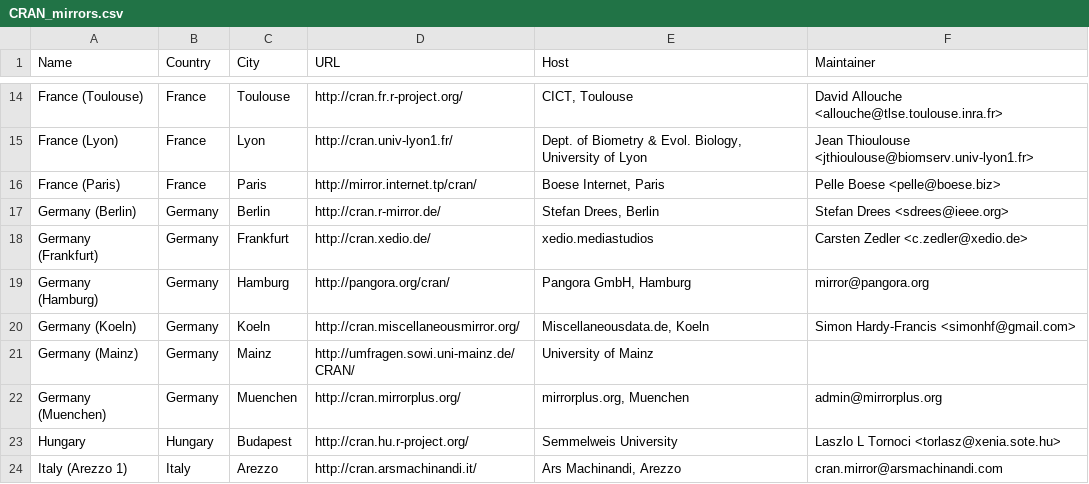
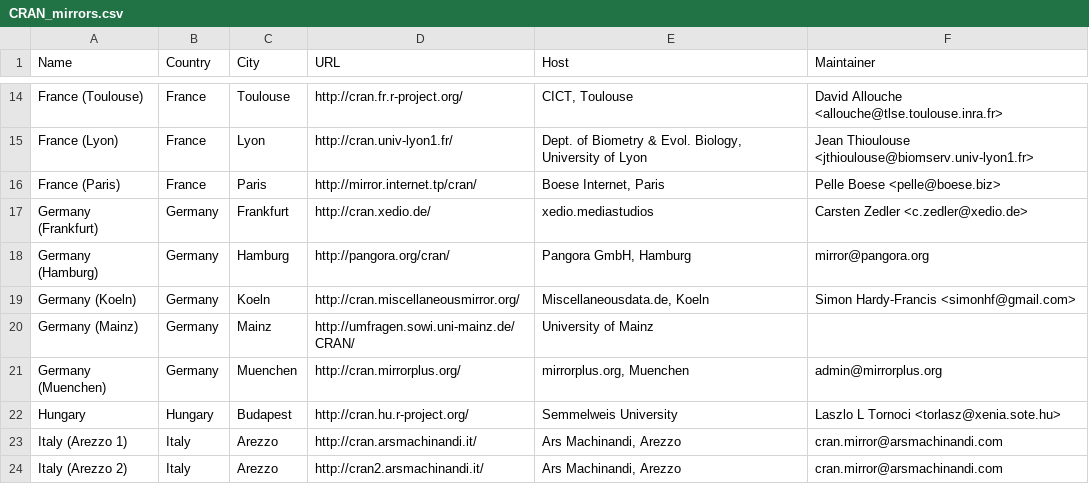
Before and after one commit to wch/r-source, a CSV file: doc/CRAN_mirrors.csv, drawn as a sheet; only a part is shown, gaps mark what is left out; the shorter side is filled out with more unchanged rows; the diff names each change by its address in the sheet, - before the commit and + after, or states it on an @@ line.

Commit message:
removed server in berlin
git-svn-id: https://svn.r-project.org/R/trunk@37552 00db46b3-68df-0310-9c12-caf00c1e9a41

```diff
--- a/doc/CRAN_mirrors.csv
+++ b/doc/CRAN_mirrors.csv
-row 17: Germany (Berlin) | Germany | Berlin | http://cran.r-mirror.de/ | Stefan Drees, Berlin | Stefan Drees <sdrees@ieee.org>
```
